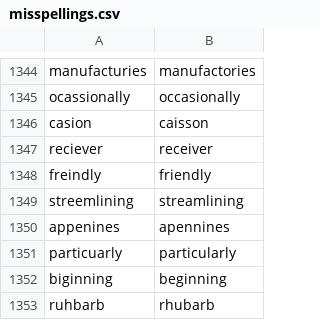
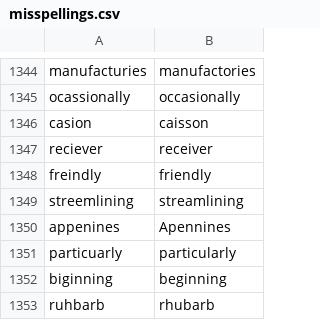
Before and after one commit to chrislit/comparable_words, a CSV file: misspellings.csv, drawn as a sheet; only a part is shown, gaps mark what is left out.

Commit message:
updated datasets

```diff
--- a/misspellings.csv
+++ b/misspellings.csv
@@ -1349,3 +1349,3 @@ freindly,friendly
 streemlining,streamlining
-appenines,apennines
+appenines,Apennines
 particuarly,particularly
```
Also changed, not shown: misspellings_maxlen12.csv.
